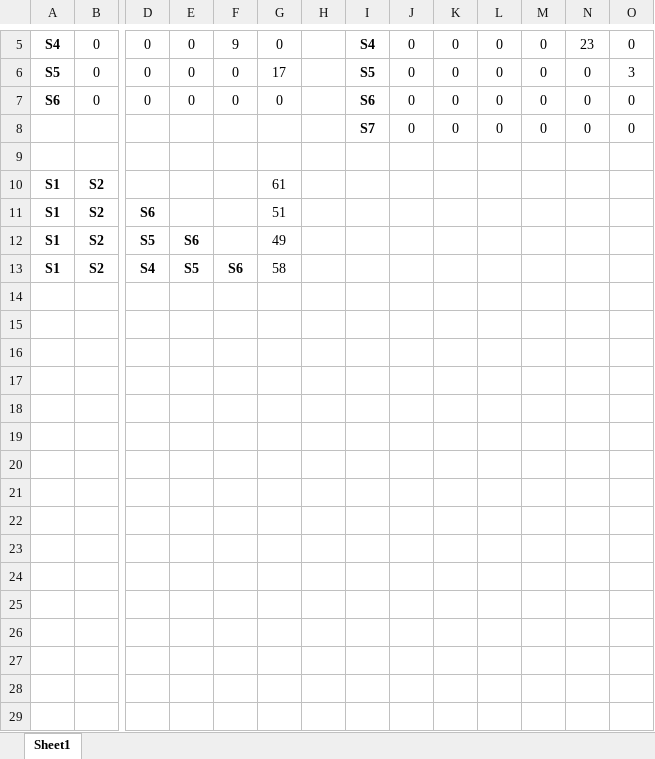
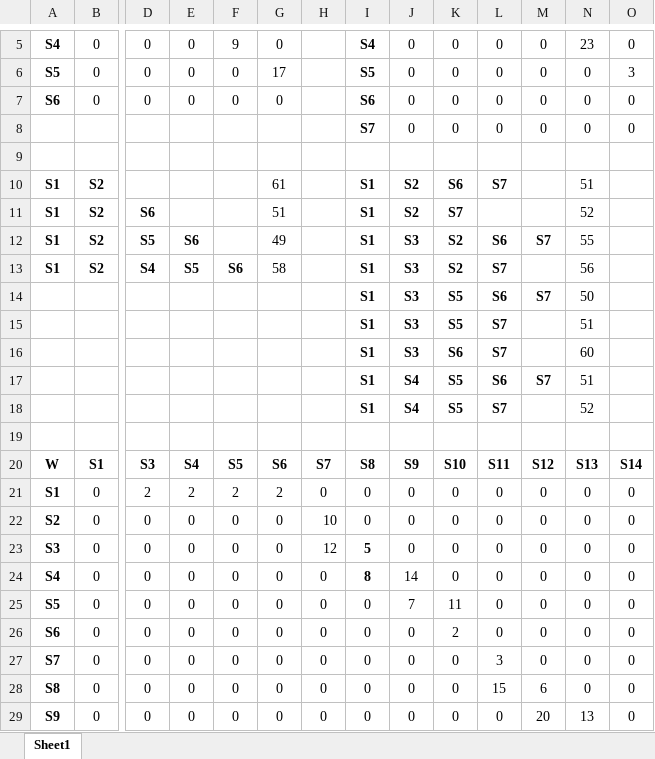
Before and after one commit to mindonly/pathways, an Excel workbook: Proj1.xlsx, sheet Sheet1, drawn as a sheet; only a part is shown, gaps mark what is left out; values as stored, in another font and other column widths than the file's, no borders; rows hold the shown columns only; the diff covers the shown part only; the diff names each change by its address in the sheet, - before the commit and + after, or states it on an @@ line.

```diff
--- a/Proj1.xlsx (sheet Sheet1)
+++ b/Proj1.xlsx (sheet Sheet1)
-I10:I13: (empty)
+I10:I13: S1
-J10:J11: (empty)
+J10:J11: S2
-K10: (empty)
+K10: S6
-L10: (empty)
+L10: S7
-N10: (empty)
+N10: 51
-K11: (empty)
+K11: S7
-N11: (empty)
+N11: 52
-J12:J13: (empty)
+J12:J13: S3
-K12:K13: (empty)
+K12:K13: S2
-L12: (empty)
+L12: S6
-M12: (empty)
+M12: S7
-N12: (empty)
+N12: 55
-L13: (empty)
+L13: S7
-N13: (empty)
+N13: 56
+row 14:  |  |  |  |  |  |  | S1 | S3 | S5 | S6 | S7 | 50
+row 15:  |  |  |  |  |  |  | S1 | S3 | S5 | S7 |  | 51
+row 16:  |  |  |  |  |  |  | S1 | S3 | S6 | S7 |  | 60
+row 17:  |  |  |  |  |  |  | S1 | S4 | S5 | S6 | S7 | 51
+row 18:  |  |  |  |  |  |  | S1 | S4 | S5 | S7 |  | 52
+row 19: (empty)
+row 20: W | S1 | S3 | S4 | S5 | S6 | S7 | S8 | S9 | S10 | S11 | S12 | S13 | S14
+row 21: S1 | 0 | 2 | 2 | 2 | 2 | 0 | 0 | 0 | 0 | 0 | 0 | 0 | 0
+row 22: S2 | 0 | 0 | 0 | 0 | 0 | 10 | 0 | 0 | 0 | 0 | 0 | 0 | 0
+row 23: S3 | 0 | 0 | 0 | 0 | 0 | 12 | 5 | 0 | 0 | 0 | 0 | 0 | 0
+row 24: S4 | 0 | 0 | 0 | 0 | 0 | 0 | 8 | 14 | 0 | 0 | 0 | 0 | 0
+row 25: S5 | 0 | 0 | 0 | 0 | 0 | 0 | 0 | 7 | 11 | 0 | 0 | 0 | 0
+row 26: S6 | 0 | 0 | 0 | 0 | 0 | 0 | 0 | 0 | 2 | 0 | 0 | 0 | 0
+row 27: S7 | 0 | 0 | 0 | 0 | 0 | 0 | 0 | 0 | 0 | 3 | 0 | 0 | 0
+row 28: S8 | 0 | 0 | 0 | 0 | 0 | 0 | 0 | 0 | 0 | 15 | 6 | 0 | 0
+row 29: S9 | 0 | 0 | 0 | 0 | 0 | 0 | 0 | 0 | 0 | 0 | 20 | 13 | 0
```
Also changed, not shown: 18 added rows and 2 edited cells elsewhere in this sheet, 1 other file.
